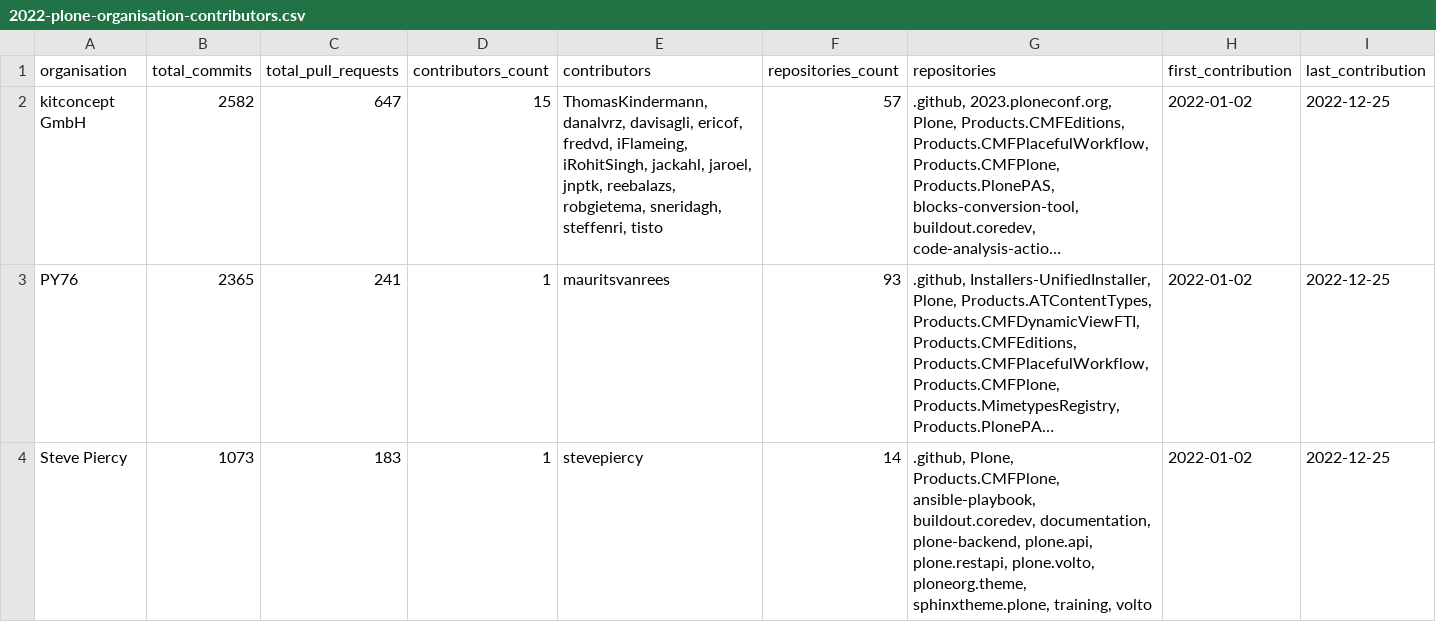
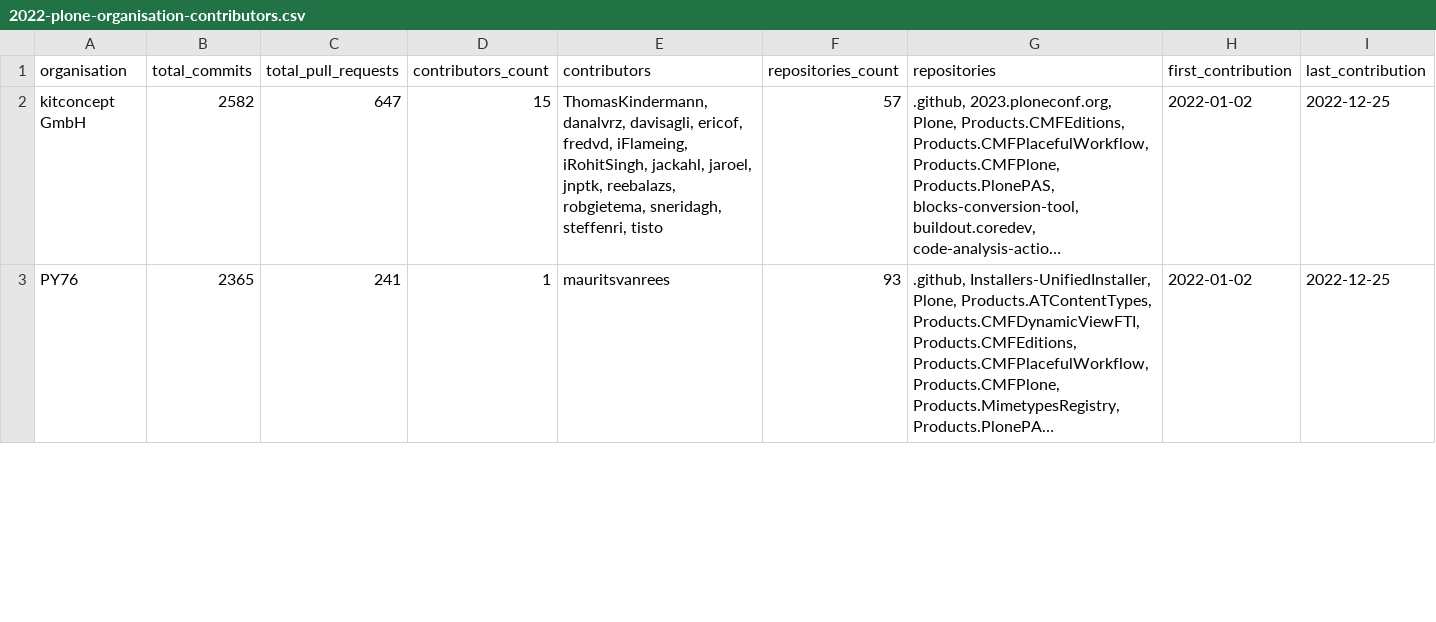
Before and after one commit to plone/plone-contributor-statistics, a CSV file: 2022-plone-organisation-contributors.csv, drawn as a sheet; only a part is shown; long unchanged cells end in …; removed rows and columns are numbered as before the commit, all else as after; the diff covers the shown part only; the diff names each change by its address in the sheet, - before the commit and + after, or states it on an @@ line.

```diff
--- a/2022-plone-organisation-contributors.csv
+++ b/2022-plone-organisation-contributors.csv
-row 4: Steve Piercy | 1073 | 183 | 1 | stevepiercy | 14 | .github, Plone, Products.CMFPlone, ansible-playbook, buildout.coredev, documentation, plone-backend, plone.api, plone.restapi, plone.volto, ploneorg.theme, sphinxtheme.plone, training, volto | 2022-01-02 | 2022-12-25
```
Also changed, not shown: 1 added row and 1 removed row elsewhere in this file, 2017-plone-organisation-contributors.csv, 2019-plone-organisation-contributors.csv, 9 other files.
